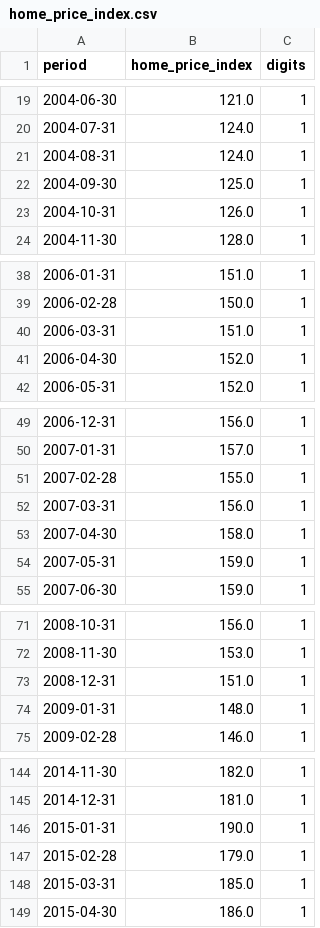
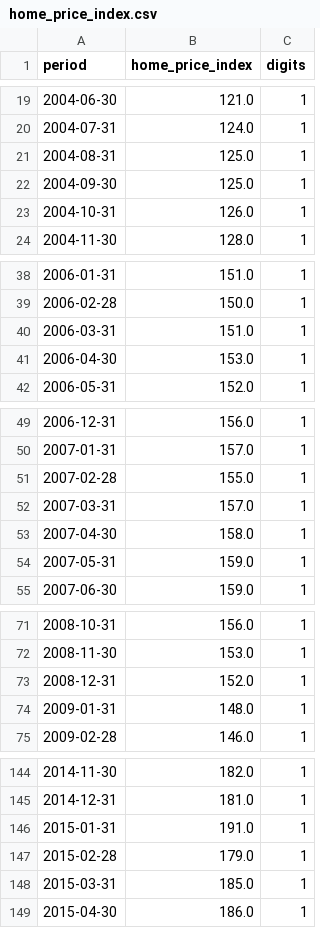
Before and after one commit to ivoytov/manhattan, a CSV file: home_price_index.csv, drawn as a sheet; only a part is shown, gaps mark what is left out; the diff covers the shown part only.

```diff
--- a/home_price_index.csv
+++ b/home_price_index.csv
@@ -20,3 +20,3 @@ period,home_price_index,digits
 2004-07-31,124.0,1
-2004-08-31,124.0,1
+2004-08-31,125.0,1
 2004-09-30,125.0,1
@@ -40,3 +40,3 @@ period,home_price_index,digits
 2006-03-31,151.0,1
-2006-04-30,152.0,1
+2006-04-30,153.0,1
 2006-05-31,152.0,1
@@ -51,3 +51,3 @@ period,home_price_index,digits
 2007-02-28,155.0,1
-2007-03-31,156.0,1
+2007-03-31,157.0,1
 2007-04-30,158.0,1
@@ -72,3 +72,3 @@ period,home_price_index,digits
 2008-11-30,153.0,1
-2008-12-31,151.0,1
+2008-12-31,152.0,1
 2009-01-31,148.0,1
@@ -145,3 +145,3 @@ period,home_price_index,digits
 2014-12-31,181.0,1
-2015-01-31,190.0,1
+2015-01-31,191.0,1
 2015-02-28,179.0,1
```
Also changed, not shown: 1 added row and 14 edited cells elsewhere in this file, home_price_subindex.csv, transactions/outliers.csv, 1 other file.
